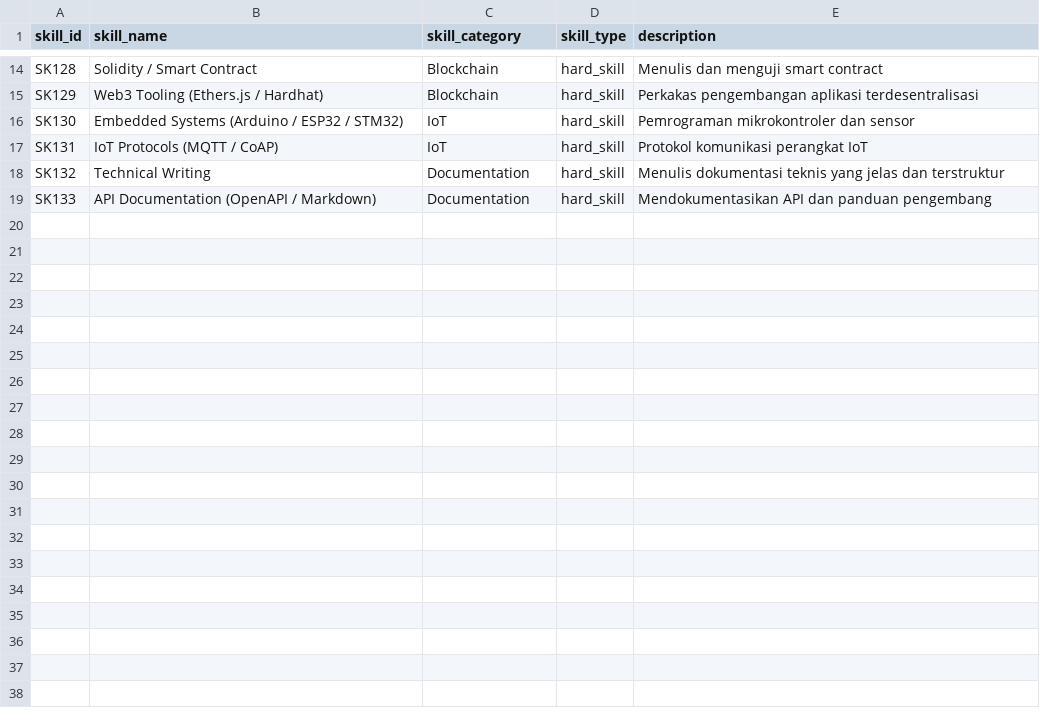
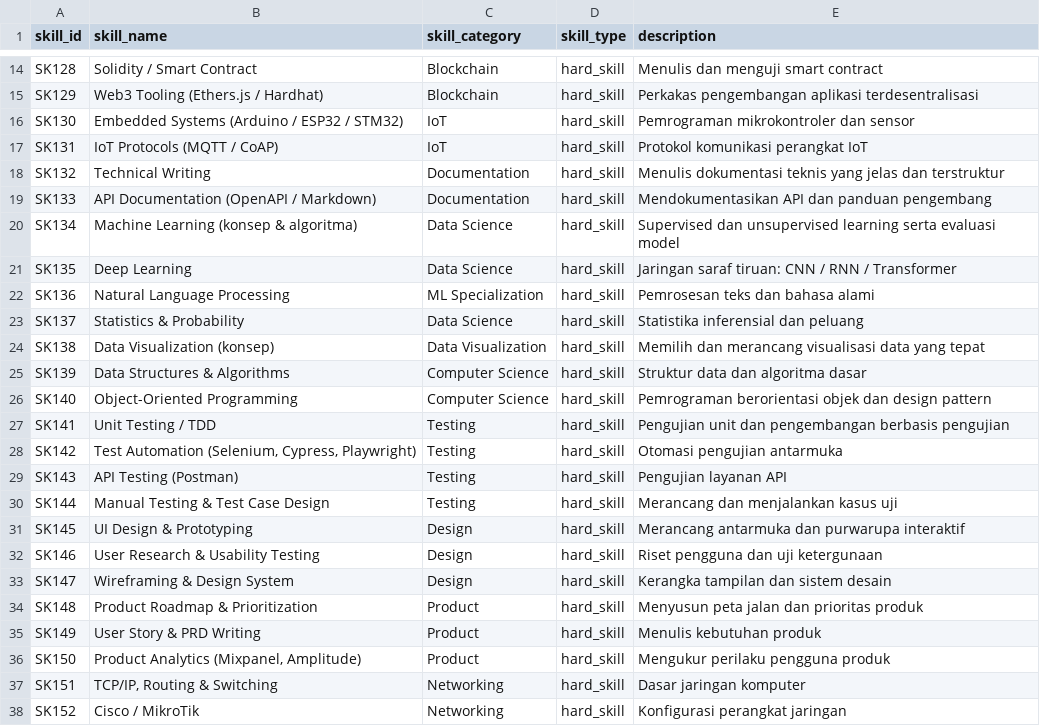
Before and after one commit to Zdannv/project-akhir, a CSV file: data/sumber/pelengkap_skill.csv, drawn as a sheet; only a part is shown, gaps mark what is left out; the diff covers the shown part only; the diff names each change by its address in the sheet, - before the commit and + after, or states it on an @@ line.

```diff
--- a/data/sumber/pelengkap_skill.csv
+++ b/data/sumber/pelengkap_skill.csv
+row 20: SK134 | Machine Learning (konsep & algoritma) | Data Science | hard_skill | Supervised dan unsupervised learning serta evaluasi model
+row 21: SK135 | Deep Learning | Data Science | hard_skill | Jaringan saraf tiruan: CNN / RNN / Transformer
+row 22: SK136 | Natural Language Processing | ML Specialization | hard_skill | Pemrosesan teks dan bahasa alami
+row 23: SK137 | Statistics & Probability | Data Science | hard_skill | Statistika inferensial dan peluang
+row 24: SK138 | Data Visualization (konsep) | Data Visualization | hard_skill | Memilih dan merancang visualisasi data yang tepat
+row 25: SK139 | Data Structures & Algorithms | Computer Science | hard_skill | Struktur data dan algoritma dasar
+row 26: SK140 | Object-Oriented Programming | Computer Science | hard_skill | Pemrograman berorientasi objek dan design pattern
+row 27: SK141 | Unit Testing / TDD | Testing | hard_skill | Pengujian unit dan pengembangan berbasis pengujian
+row 28: SK142 | Test Automation (Selenium, Cypress, Playwright) | Testing | hard_skill | Otomasi pengujian antarmuka
+row 29: SK143 | API Testing (Postman) | Testing | hard_skill | Pengujian layanan API
+row 30: SK144 | Manual Testing & Test Case Design | Testing | hard_skill | Merancang dan menjalankan kasus uji
+row 31: SK145 | UI Design & Prototyping | Design | hard_skill | Merancang antarmuka dan purwarupa interaktif
+row 32: SK146 | User Research & Usability Testing | Design | hard_skill | Riset pengguna dan uji ketergunaan
+row 33: SK147 | Wireframing & Design System | Design | hard_skill | Kerangka tampilan dan sistem desain
+row 34: SK148 | Product Roadmap & Prioritization | Product | hard_skill | Menyusun peta jalan dan prioritas produk
+row 35: SK149 | User Story & PRD Writing | Product | hard_skill | Menulis kebutuhan produk
+row 36: SK150 | Product Analytics (Mixpanel, Amplitude) | Product | hard_skill | Mengukur perilaku pengguna produk
+row 37: SK151 | TCP/IP, Routing & Switching | Networking | hard_skill | Dasar jaringan komputer
+row 38: SK152 | Cisco / MikroTik | Networking | hard_skill | Konfigurasi perangkat jaringan
```
Also changed, not shown: 18 added rows elsewhere in this file, data/sumber/pelengkap_profesi_skill.csv, 42 other files.
